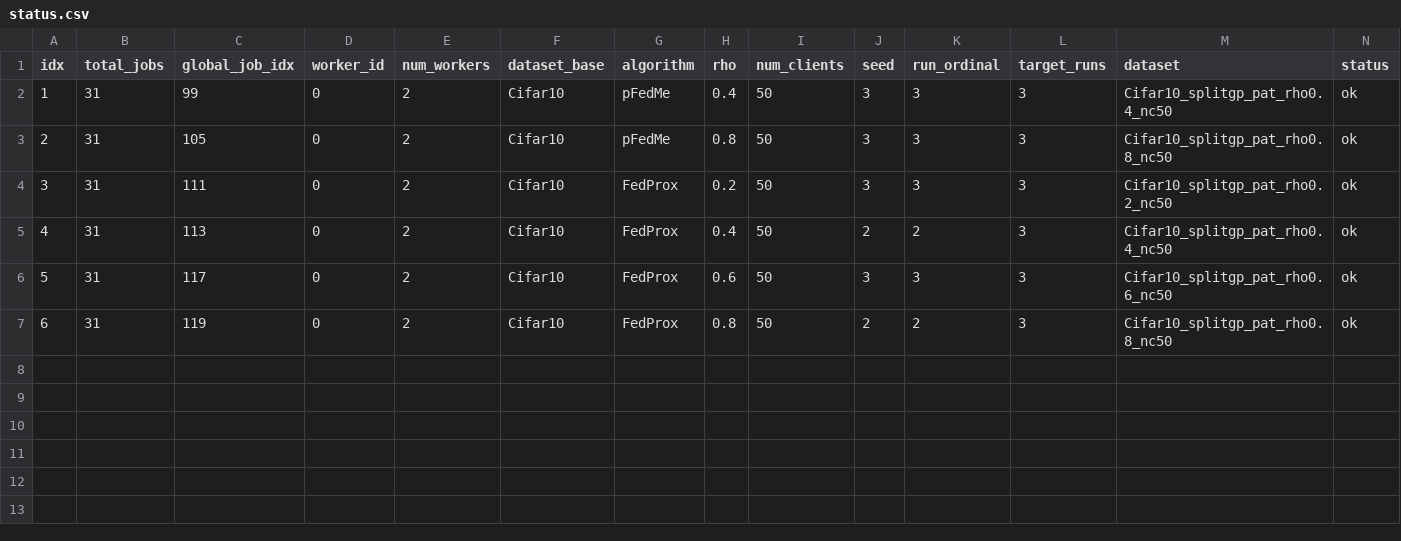
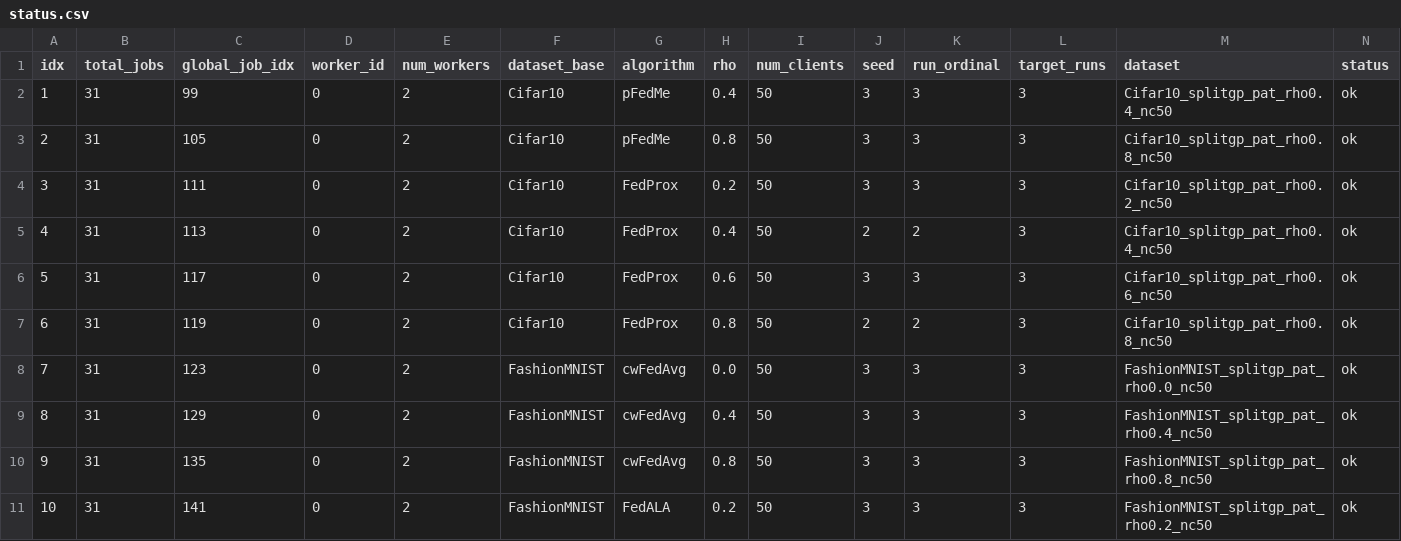
Before and after one commit to riceCakeSsamanKo/FedCD, a CSV file: FedCD-Baseline/batch_runs/splitgp_rho_baselines_vgg8_3runs/date_20260616/time_055019/worker_0/status.csv, drawn as a sheet; only a part is shown; rows hold the shown columns only; the diff names each change by its address in the sheet, - before the commit and + after, or states it on an @@ line.

Commit message:
add baseline logs per hour

```diff
--- a/FedCD-Baseline/batch_runs/splitgp_rho_baselines_vgg8_3runs/date_20260616/time_055019/worker_0/status.csv
+++ b/FedCD-Baseline/batch_runs/splitgp_rho_baselines_vgg8_3runs/date_20260616/time_055019/worker_0/status.csv
+row 8: 7 | 31 | 123 | 0 | 2 | FashionMNIST | cwFedAvg | 0.0 | 50 | 3 | 3 | 3 | FashionMNIST_splitgp_pat_rho0.0_nc50 | ok
+row 9: 8 | 31 | 129 | 0 | 2 | FashionMNIST | cwFedAvg | 0.4 | 50 | 3 | 3 | 3 | FashionMNIST_splitgp_pat_rho0.4_nc50 | ok
+row 10: 9 | 31 | 135 | 0 | 2 | FashionMNIST | cwFedAvg | 0.8 | 50 | 3 | 3 | 3 | FashionMNIST_splitgp_pat_rho0.8_nc50 | ok
+row 11: 10 | 31 | 141 | 0 | 2 | FashionMNIST | FedALA | 0.2 | 50 | 3 | 3 | 3 | FashionMNIST_splitgp_pat_rho0.2_nc50 | ok
```
Also changed, not shown: FedCD-Baseline/batch_runs/splitgp_rho_baselines_vgg8_3runs/date_20260616/time_055019/worker_1/status.csv, 20 other files.
